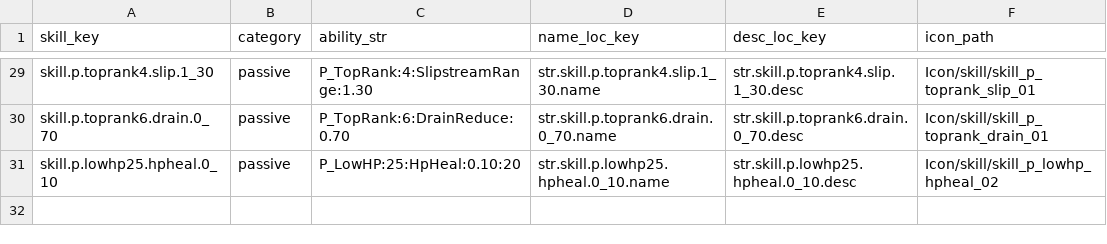
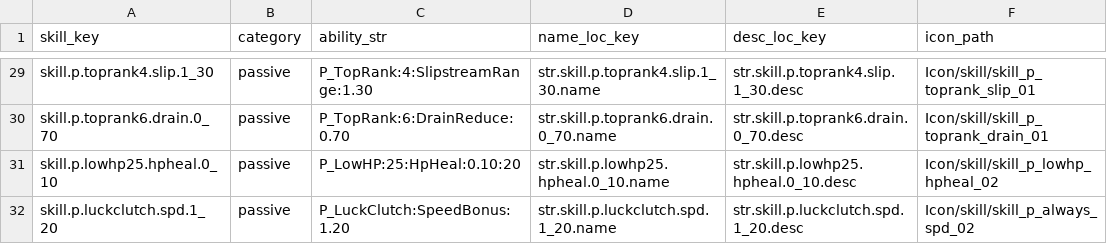
Before and after one commit to LeeJuls/DopamineRace, a CSV file: Assets/Resources/Data/SkillDB_V4.csv, drawn as a sheet; only a part is shown, gaps mark what is left out; the diff names each change by its address in the sheet, - before the commit and + after, or states it on an @@ line.

```diff
--- a/Assets/Resources/Data/SkillDB_V4.csv
+++ b/Assets/Resources/Data/SkillDB_V4.csv
+row 32: skill.p.luckclutch.spd.1_20 | passive | P_LuckClutch:SpeedBonus:1.20 | str.skill.p.luckclutch.spd.1_20.name | str.skill.p.luckclutch.spd.1_20.desc | Icon/skill/skill_p_always_spd_02
```
Also changed, not shown: Assets/Resources/Data/CharacterDB_V4.csv, Assets/Resources/Data/StringTable.csv, 16 other files.
